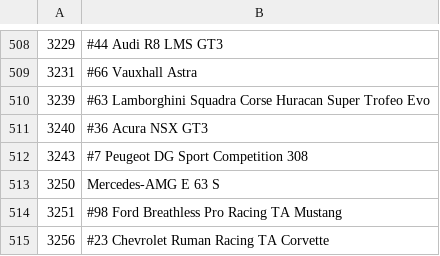
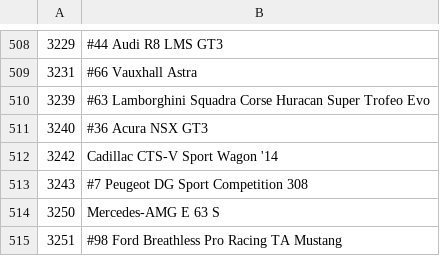
Before and after one commit to Forzurda/ForzaMotorsport2023CarIDs, a CSV file: FM8.CarNames.csv, drawn as a sheet; only a part is shown, gaps mark what is left out; the shorter side is filled out with more unchanged rows; the diff names each change by its address in the sheet, - before the commit and + after, or states it on an @@ line.

Commit message:
Update FM8.CarNames.csv
added Cadillac CTS-V Sport Wagon '14

```diff
--- a/FM8.CarNames.csv
+++ b/FM8.CarNames.csv
+row 512: 3242 | Cadillac CTS-V Sport Wagon '14
```
